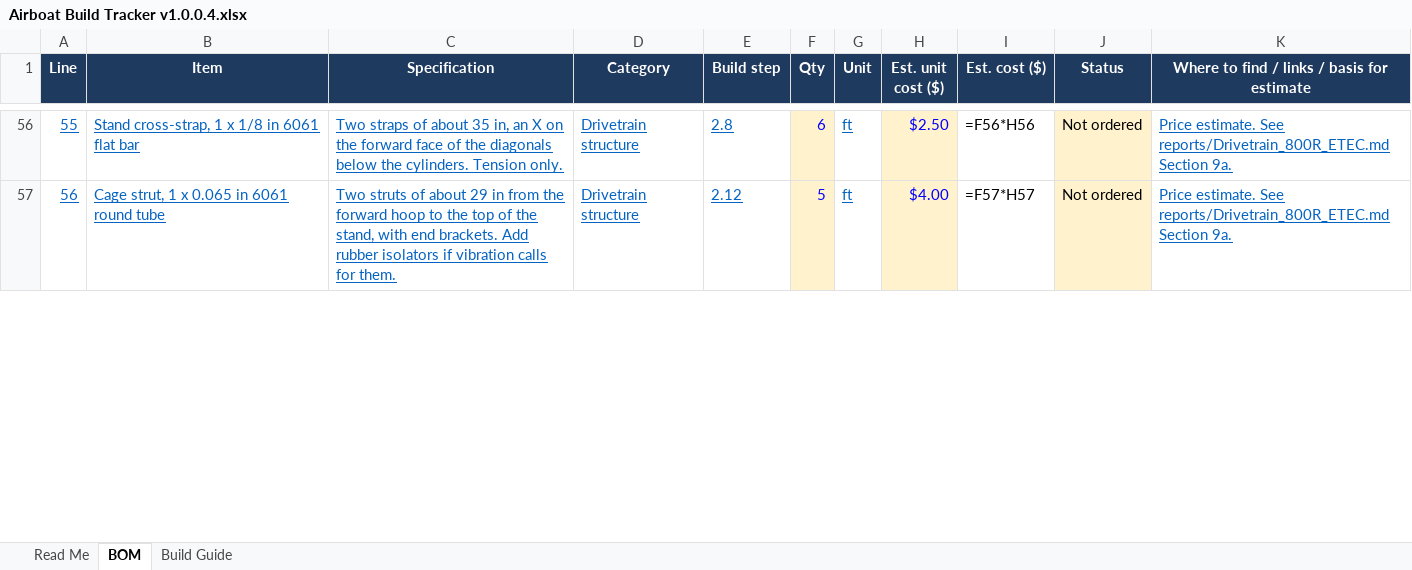
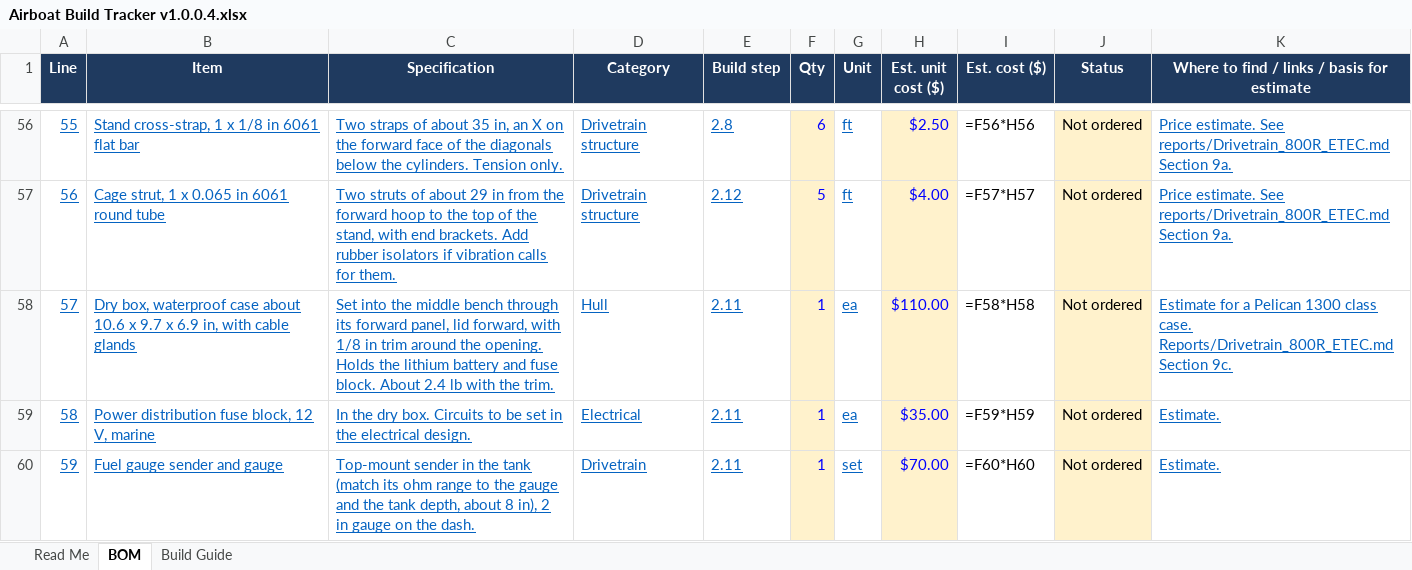
Before and after one commit to acappon/DIY-MiniAirboat, an Excel workbook: rev8_JonAirBoat/Airboat Build Tracker v1.0.0.4.xlsx, sheet BOM, drawn as a sheet; only a part is shown, gaps mark what is left out; values as stored, in another font and other column widths than the file's, no borders; formulas without a stored value are shown as written; the diff covers the shown part only; the diff names each change by its address in the sheet, - before the commit and + after, or states it on an @@ line.

```diff
--- a/rev8_JonAirBoat/Airboat Build Tracker v1.0.0.4.xlsx (sheet BOM)
+++ b/rev8_JonAirBoat/Airboat Build Tracker v1.0.0.4.xlsx (sheet BOM)
+row 58: 57 | Dry box, waterproof case about 10.6 x 9.7 x 6.9 in, with cable glands | Set into the middle bench through its forward panel, lid forward, with 1/8 in trim around the opening. Holds the lithium battery and fuse block. About 2.4 lb with the trim. | Hull | 2.11 | 1 | ea | $110.00 | =F58*H58 | Not ordered | Estimate for a Pelican 1300 class case. Reports/Drivetrain_800R_ETEC.md Section 9c.
+row 59: 58 | Power distribution fuse block, 12 V, marine | In the dry box. Circuits to be set in the electrical design. | Electrical | 2.11 | 1 | ea | $35.00 | =F59*H59 | Not ordered | Estimate.
+row 60: 59 | Fuel gauge sender and gauge | Top-mount sender in the tank (match its ohm range to the gauge and the tank depth, about 8 in), 2 in gauge on the dash. | Drivetrain | 2.11 | 1 | set | $70.00 | =F60*H60 | Not ordered | Estimate.
```
Also changed, not shown: 2 added rows and 9 edited cells elsewhere in this sheet, 6 other files.
